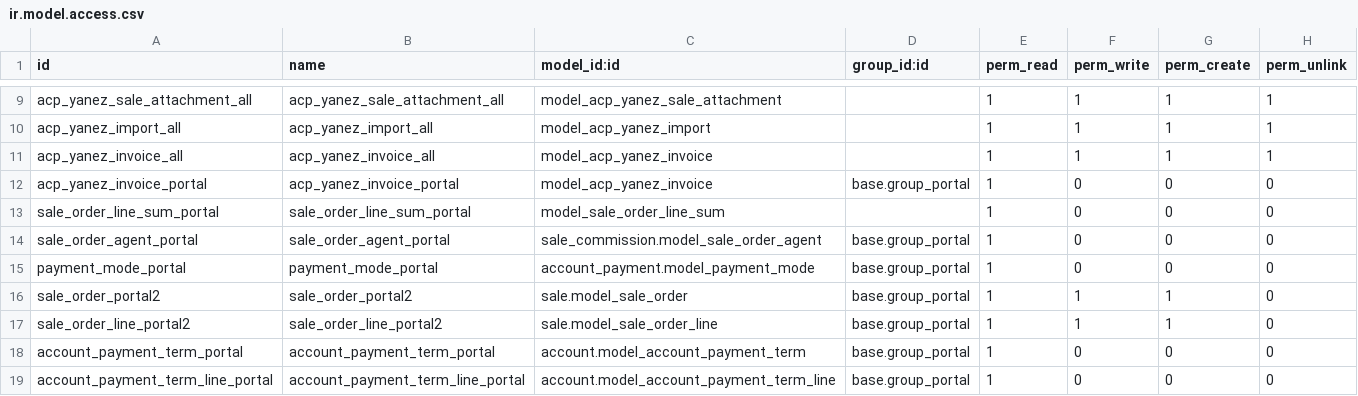
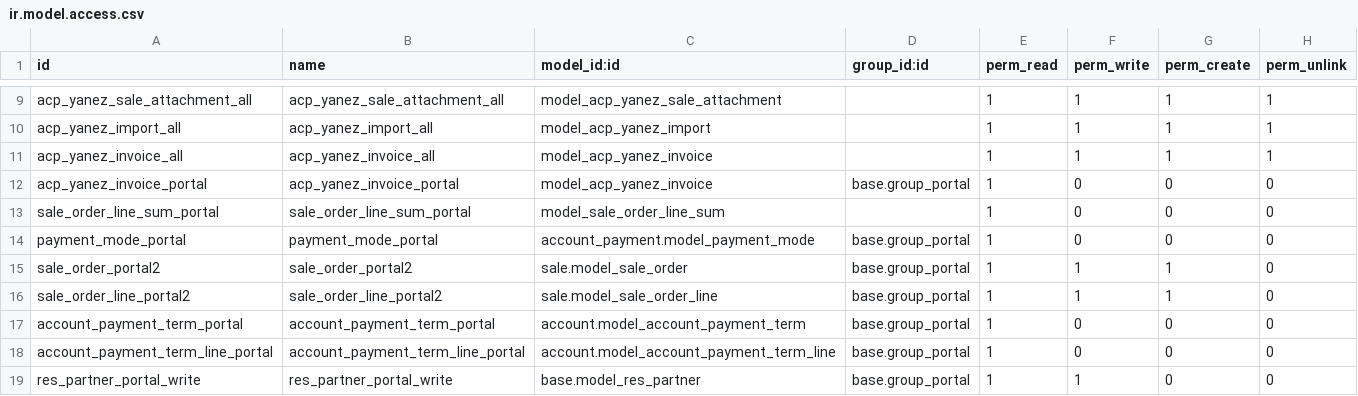
Before and after one commit to Comunitea/CMNT_00071_2016_JUA, a CSV file: project-addons/acp_yanez/security/ir.model.access.csv, drawn as a sheet; only a part is shown, gaps mark what is left out; the shorter side is filled out with more unchanged rows.

Commit message:
[FIX]acp_yanez: Sin dependencias de sale_commission viejo

```diff
--- a/project-addons/acp_yanez/security/ir.model.access.csv
+++ b/project-addons/acp_yanez/security/ir.model.access.csv
@@ -13,3 +13,2 @@ acp_yanez_invoice_portal,acp_yanez_invoice_portal,model_acp_yanez_invoice,base.g
 sale_order_line_sum_portal,sale_order_line_sum_portal,model_sale_order_line_sum,,1,0,0,0
-sale_order_agent_portal,sale_order_agent_portal,sale_commission.model_sale_order_agent,base.group_portal,1,0,0,0
 payment_mode_portal,payment_mode_portal,account_payment.model_payment_mode,base.group_portal,1,0,0,0
```
Also changed, not shown: 5 other files.
